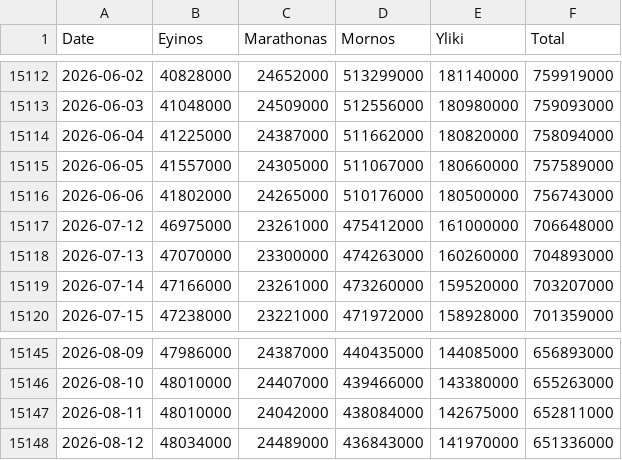
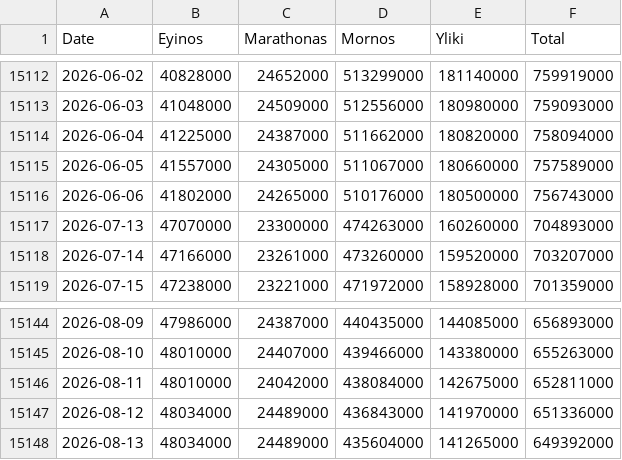
Before and after one commit to iMEdD-Lab/eydap_water_reserves, a CSV file: water_reserves_latest.csv, drawn as a sheet; only a part is shown, gaps mark what is left out.

```diff
--- a/water_reserves_latest.csv
+++ b/water_reserves_latest.csv
@@ -15116,3 +15116,2 @@ Date,Eyinos,Marathonas,Mornos,Yliki,Total
 2026-06-06,41802000,24265000,510176000,180500000,756743000
-2026-07-12,46975000,23261000,475412000,161000000,706648000
 2026-07-13,47070000,23300000,474263000,160260000,704893000
@@ -15148 +15147,2 @@ Date,Eyinos,Marathonas,Mornos,Yliki,Total
 2026-08-12,48034000,24489000,436843000,141970000,651336000
+2026-08-13,48034000,24489000,435604000,141265000,649392000
```
Also changed, not shown: latest_day_compare.csv.
